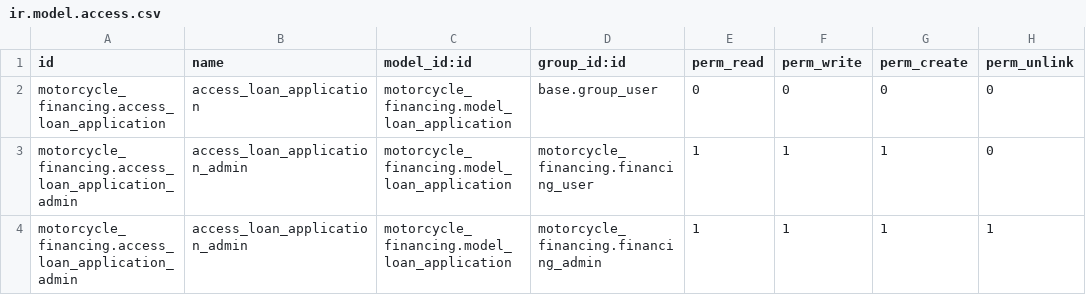
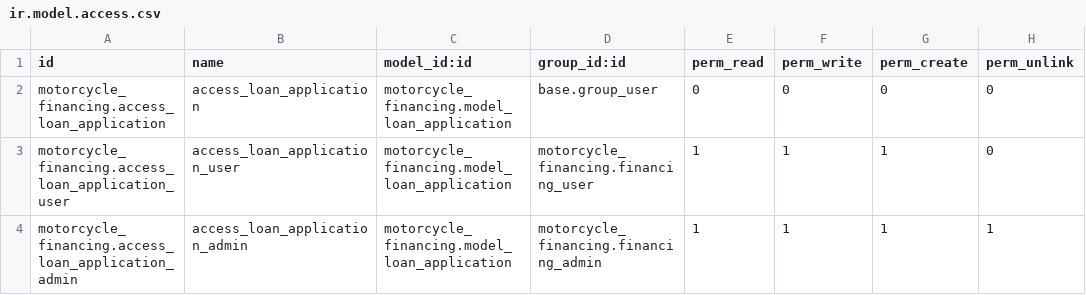
Before and after one commit to JhonCorzo-UniversalDP/odoo-development, a CSV file: motorcycle_financing/security/ir.model.access.csv, drawn as a sheet.

```diff
--- a/motorcycle_financing/security/ir.model.access.csv
+++ b/motorcycle_financing/security/ir.model.access.csv
@@ -2,3 +2,3 @@ id,name,model_id:id,group_id:id,perm_read,perm_write,perm_create,perm_unlink
 motorcycle_financing.access_loan_application,access_loan_application,motorcycle_financing.model_loan_application,base.group_user,0,0,0,0
-motorcycle_financing.access_loan_application_admin,access_loan_application_admin,motorcycle_financing.model_loan_application,motorcycle_financing.financing_user,1,1,1,0
+motorcycle_financing.access_loan_application_user,access_loan_application_user,motorcycle_financing.model_loan_application,motorcycle_financing.financing_user,1,1,1,0
 motorcycle_financing.access_loan_application_admin,access_loan_application_admin,motorcycle_financing.model_loan_application,motorcycle_financing.financing_admin,1,1,1,1
```
Also changed, not shown: 1 other file.
